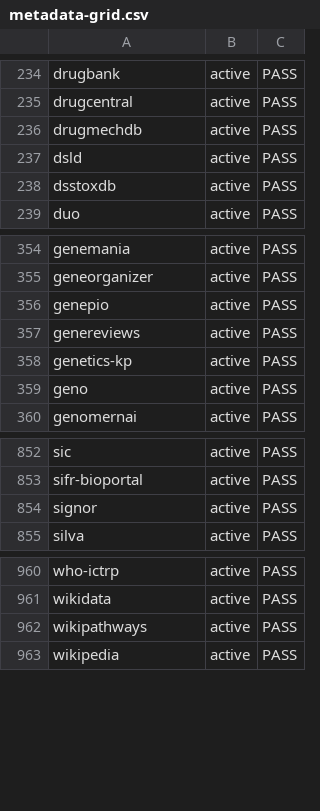
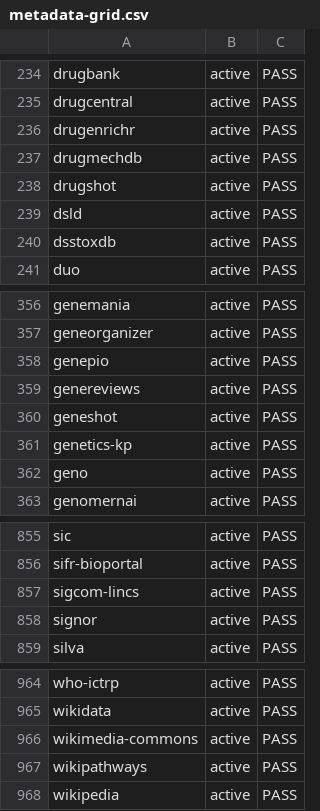
Before and after one commit to Knowledge-Graph-Hub/kg-registry, a CSV file: reports/metadata-grid.csv, drawn as a sheet; only a part is shown, gaps mark what is left out.

```diff
--- a/reports/metadata-grid.csv
+++ b/reports/metadata-grid.csv
@@ -235,3 +235,5 @@ drugbank,active,PASS
 drugcentral,active,PASS
+drugenrichr,active,PASS
 drugmechdb,active,PASS
+drugshot,active,PASS
 dsld,active,PASS
@@ -357,2 +359,3 @@ genepio,active,PASS
 genereviews,active,PASS
+geneshot,active,PASS
 genetics-kp,active,PASS
@@ -853,2 +856,3 @@ sic,active,PASS
 sifr-bioportal,active,PASS
+sigcom-lincs,active,PASS
 signor,active,PASS
@@ -961,2 +965,3 @@ who-ictrp,active,PASS
 wikidata,active,PASS
+wikimedia-commons,active,PASS
 wikipathways,active,PASS
```
Also changed, not shown: reports/license-inference.tsv, reports/missing_infores_ids.tsv, 34 other files.
